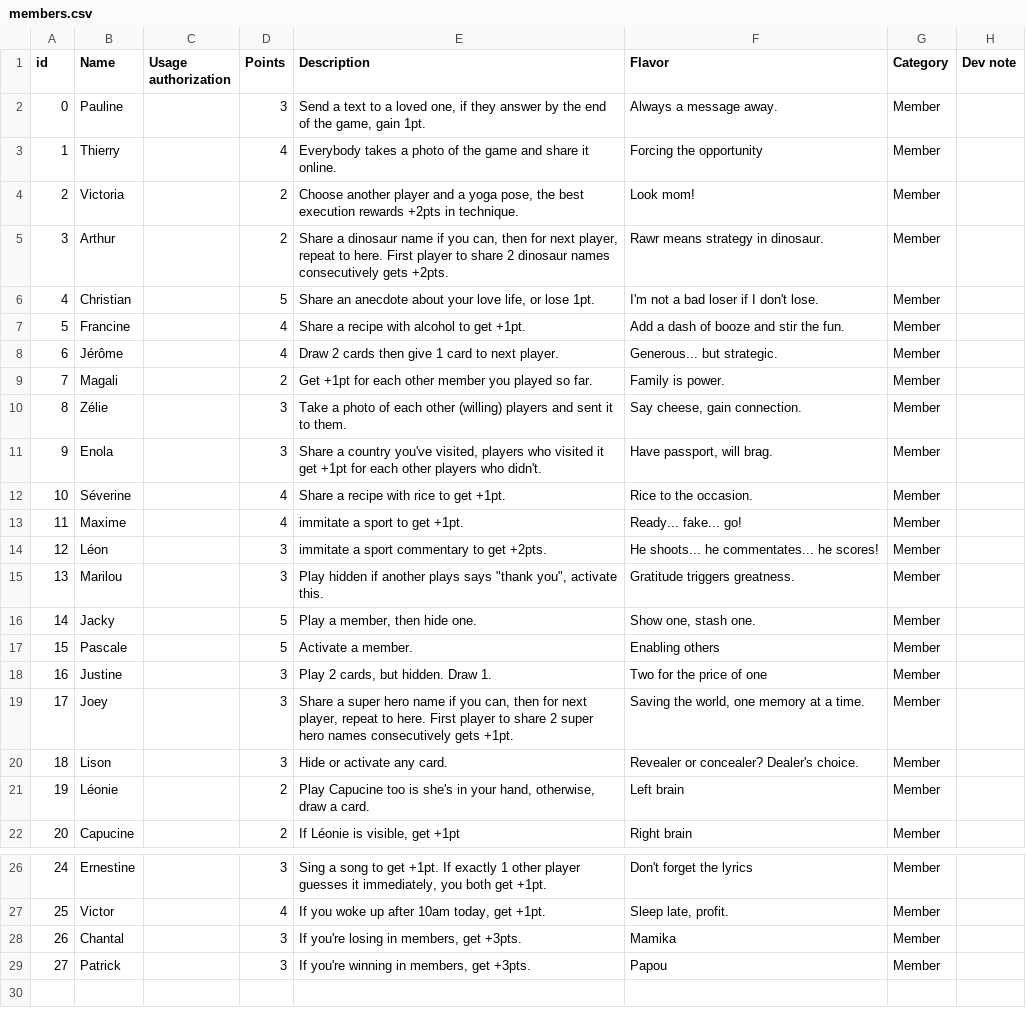
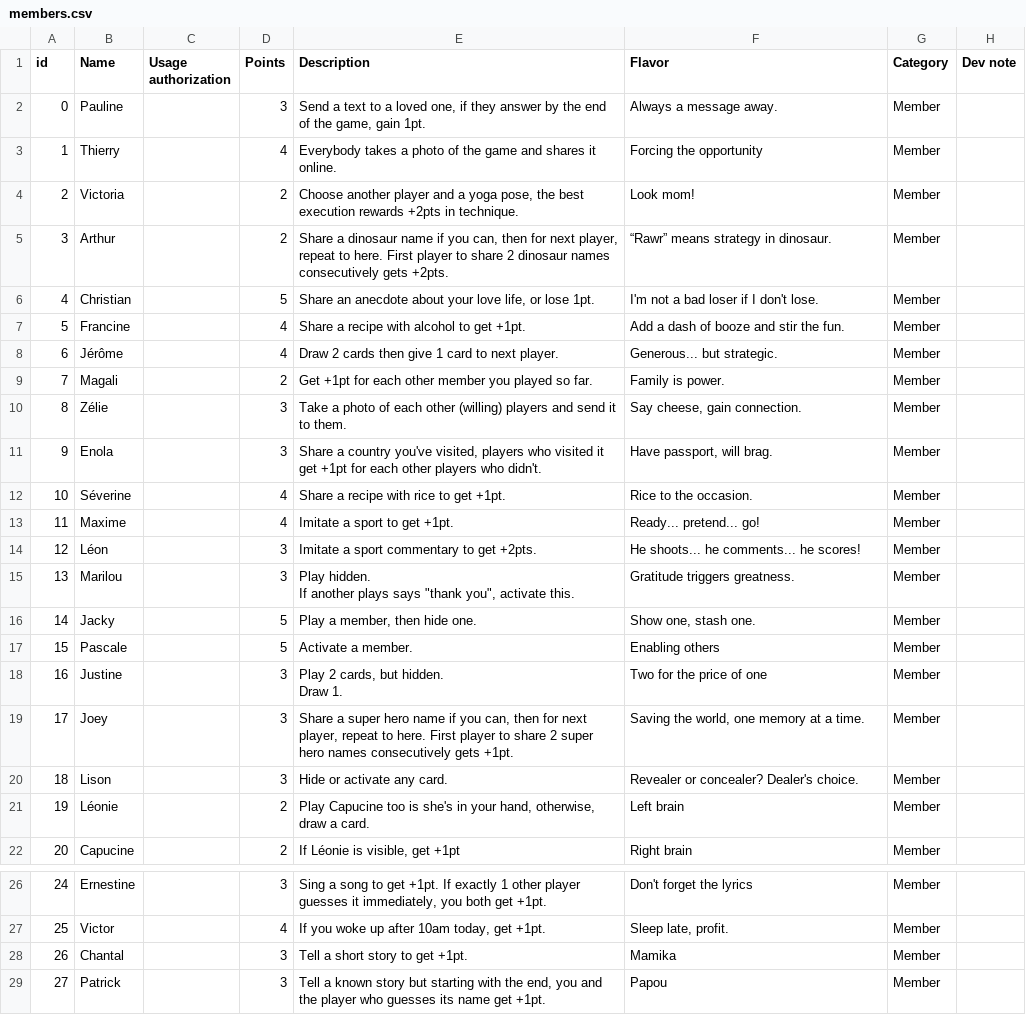
Before and after one commit to ThierryBerger/techycards, a CSV file: editions/2025_06/sources/members.csv, drawn as a sheet; only a part is shown, gaps mark what is left out.

Commit message:
add igor+elodie + descriptions

```diff
--- a/editions/2025_06/sources/members.csv
+++ b/editions/2025_06/sources/members.csv
@@ -2,5 +2,5 @@ id,Name,Usage authorization,Points,Description,Flavor,Category,Dev note
 0,Pauline,,3,"Send a text to a loved one, if they answer by the end of the game, gain 1pt.",Always a message away.,Member,
-1,Thierry,,4,Everybody takes a photo of the game and share it online.,Forcing the opportunity,Member,
+1,Thierry,,4,Everybody takes a photo of the game and shares it online.,Forcing the opportunity,Member,
 2,Victoria,,2,"Choose another player and a yoga pose, the best execution rewards +2pts in technique. ",Look mom!,Member,
-3,Arthur,,2,"Share a dinosaur name if you can, then for next player, repeat to here. First player to share 2 dinosaur names consecutively gets +2pts.",Rawr means strategy in dinosaur.,Member,
+3,Arthur,,2,"Share a dinosaur name if you can, then for next player, repeat to here. First player to share 2 dinosaur names consecutively gets +2pts.",“Rawr” means strategy in dinosaur.,Member,
 4,Christian,,5,"Share an anecdote about your love life, or lose 1pt.",I'm not a bad loser if I don't lose.,Member,
@@ -9,11 +9,15 @@ id,Name,Usage authorization,Points,Description,Flavor,Category,Dev note
 7,Magali,,2,Get +1pt for each other member you played so far.,Family is power.,Member,
-8,Zélie,,3,Take a photo of each other (willing) players and sent it to them.,"Say cheese, gain connection.",Member,
+8,Zélie,,3,Take a photo of each other (willing) players and send it to them.,"Say cheese, gain connection.",Member,
 9,Enola,,3,"Share a country you've visited, players who visited it get +1pt for each other players who didn't.","Have passport, will brag.",Member,
 10,Séverine,,4,Share a recipe with rice to get +1pt.,Rice to the occasion.,Member,
-11,Maxime,,4,immitate a sport to get +1pt.,Ready... fake... go!,Member,
-12,Léon,,3,immitate a sport commentary to get +2pts.,He shoots... he commentates... he scores!,Member,
-13,Marilou,,3,"Play hidden if another plays says ""thank you"", activate this.",Gratitude triggers greatness.,Member,
+11,Maxime,,4,Imitate a sport to get +1pt.,Ready... pretend... go!,Member,
+12,Léon,,3,Imitate a sport commentary to get +2pts.,He shoots... he comments... he scores!,Member,
+13,Marilou,,3,"Play hidden.
+
+If another plays says ""thank you"", activate this.",Gratitude triggers greatness.,Member,
 14,Jacky,,5,"Play a member, then hide one.","Show one, stash one.",Member,
 15,Pascale,,5,Activate a member.,Enabling others,Member,
-16,Justine,,3,"Play 2 cards, but hidden. Draw 1.",Two for the price of one,Member,
+16,Justine,,3,"Play 2 cards, but hidden.
+
+Draw 1.",Two for the price of one,Member,
 17,Joey,,3,"Share a super hero name if you can, then for next player, repeat to here. First player to share 2 super hero names consecutively gets +1pt.","Saving the world, one memory at a time.",Member,
@@ -27,3 +31,3 @@ id,Name,Usage authorization,Points,Description,Flavor,Category,Dev note
 25,Victor,,4,"If you woke up after 10am today, get +1pt.","Sleep late, profit.",Member,
-26,Chantal,,3,"If you're losing in members, get +3pts.",Mamika,Member,
-27,Patrick,,3,"If you're winning in members, get +3pts.",Papou,Member,
+26,Chantal,,3,"Tell a short story to get +1pt.",Mamika,Member,
+27,Patrick,,3,"Tell a known story but starting with the end, you and the player who guesses its name get +1pt.",Papou,Member,
```
Also changed, not shown: 1 other file.
